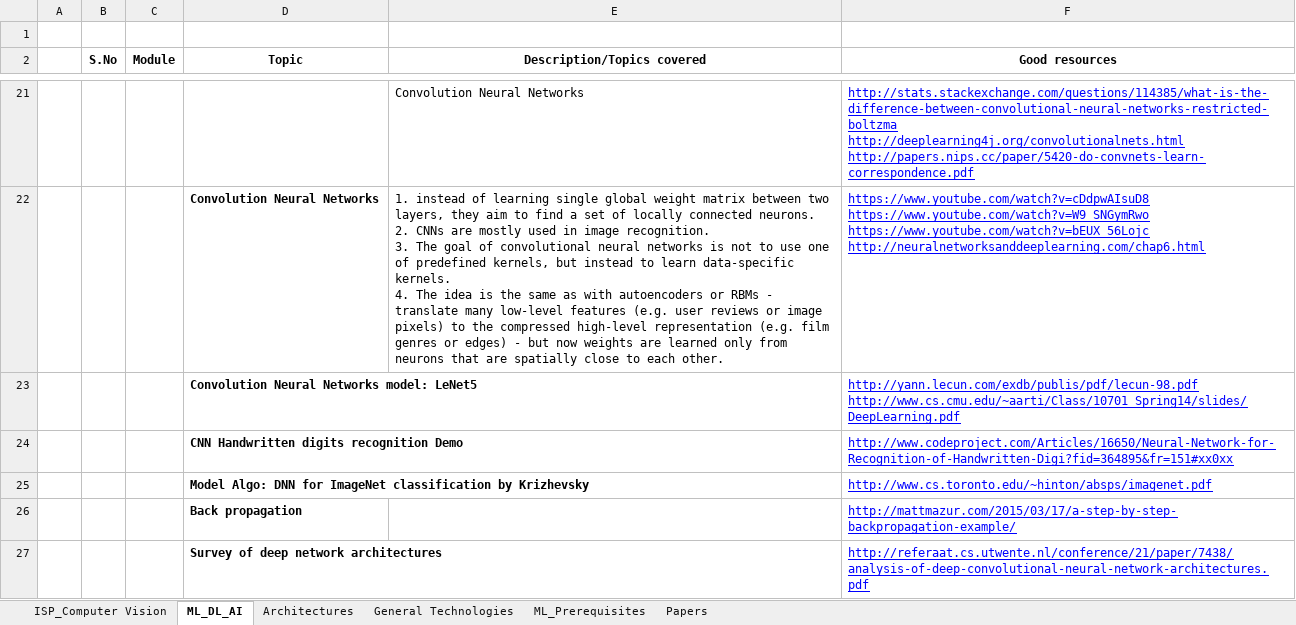
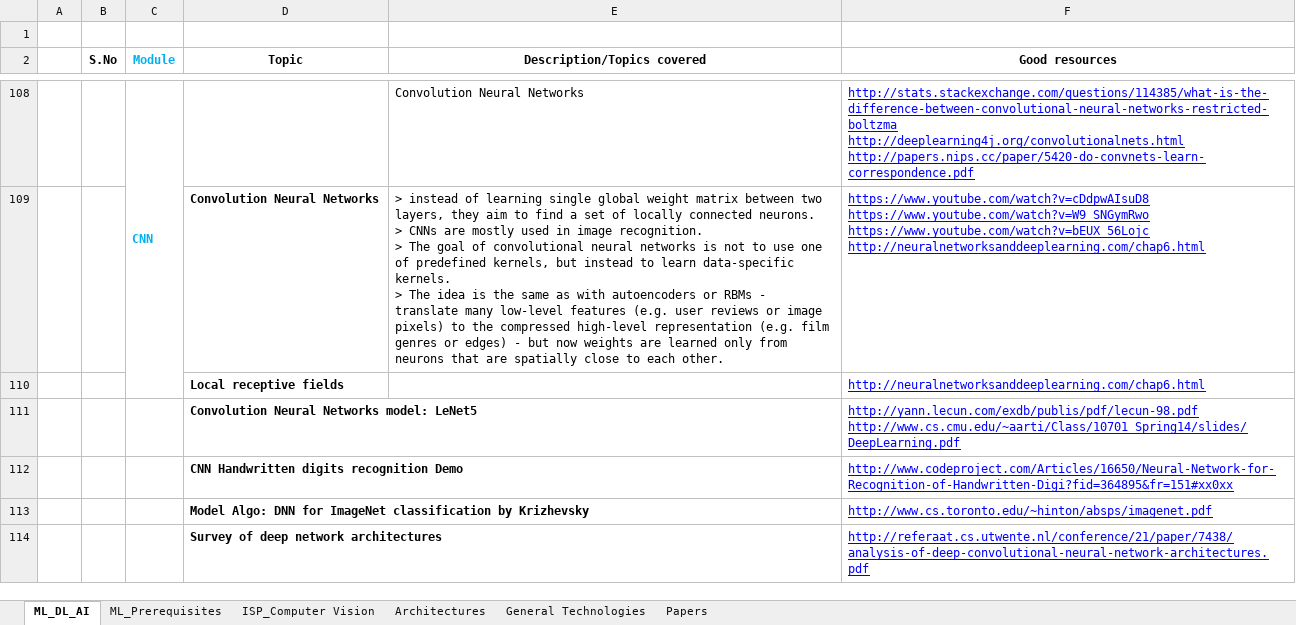
Before and after one commit to sirish-git/learning-git, an Excel workbook: Learning_Topics.xlsx, sheet ML_DL_AI, drawn as a sheet; only a part is shown, gaps mark what is left out; values as stored, in another font and other column widths than the file's, no borders; charts and pictures not drawn; addresses are those after the commit; ↵ is a line break in a cell; the diff covers the shown part only; the diff names each change by its address in the sheet, - before the commit and + after, or states it on an @@ line.

Commit message:
learning list is updated

```diff
--- a/Learning_Topics.xlsx (sheet ML_DL_AI)
+++ b/Learning_Topics.xlsx (sheet ML_DL_AI)
@@ sheet tab order changed: ML_DL_AI | ML_Prerequisites | ISP_Computer Vision | Architectures | General Technologies | Papers @@
-C2 text colour: black
+C2 text colour: #00B0F0
-C108 (Module): (empty)
+C108 (Module): CNN
+C108:C110 merged
-E109 (Description/Topics covered): 1. instead of learning single global weight matrix between two layers, they aim to find a set of locally connected neurons. ↵ 2. CNNs are mostly used in image recognition. ↵ 3. The goal of convolutional neural networks is not to use one of predefined kernels, but instead to learn data-specific kernels. ↵ 4. The idea…
+E109 (Description/Topics covered): > instead of learning single global weight matrix between two layers, they aim to find a set of locally connected neurons. ↵ > CNNs are mostly used in image recognition. ↵ > The goal of convolutional neural networks is not to use one of predefined kernels, but instead to learn data-specific kernels. ↵ > The idea…
+row 110:  |  |  | Local receptive fields |  | http://neuralnetworksanddeeplearning.com/chap6.html
@@ row 26 moved to row 34: Back propagation @@
```
Also changed, not shown: 114 added rows, 19 removed rows, 1 moved row, 12 edited cells and cell formats elsewhere in this sheet, sheet Architectures, sheet General Technologies, charts or pictures.
